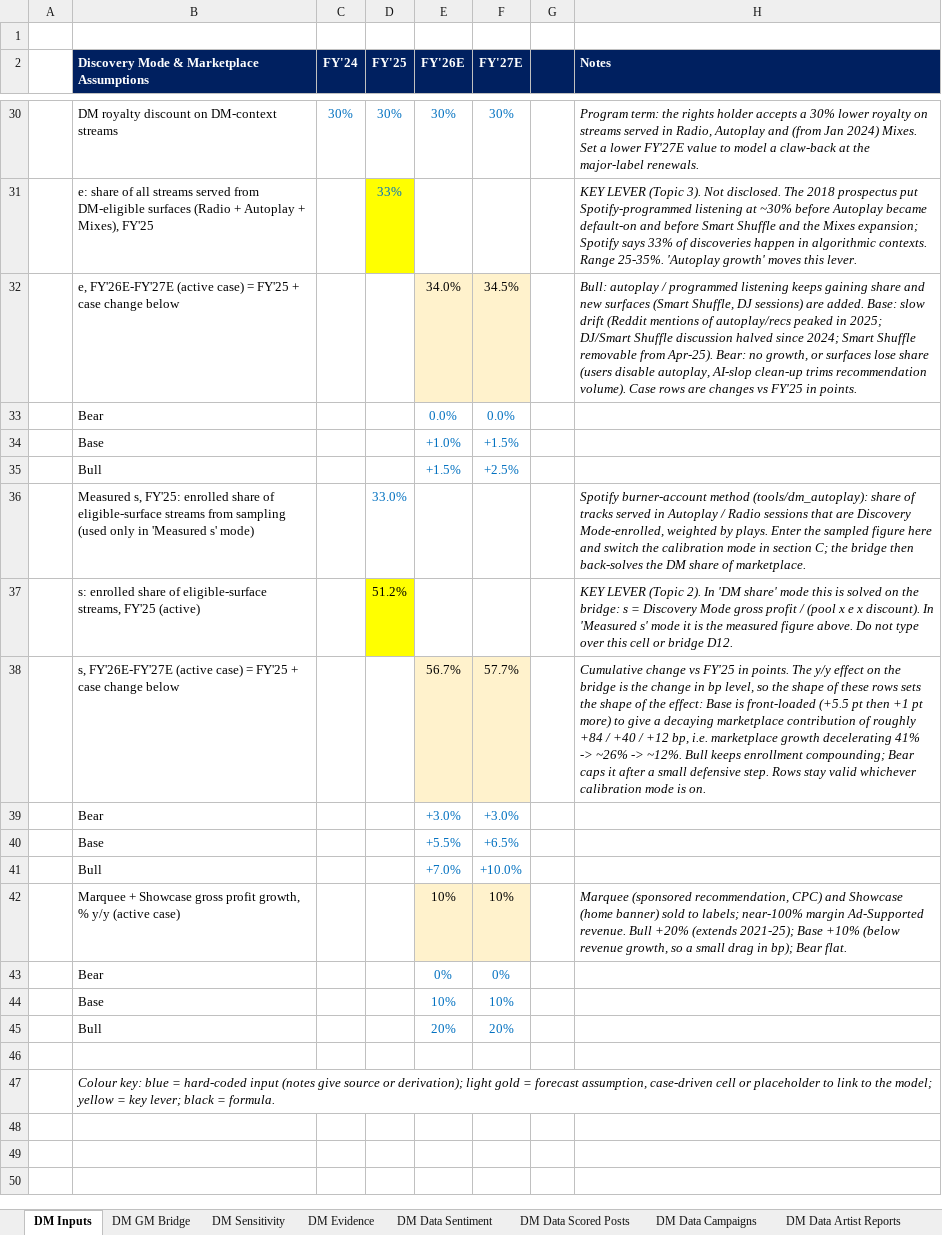
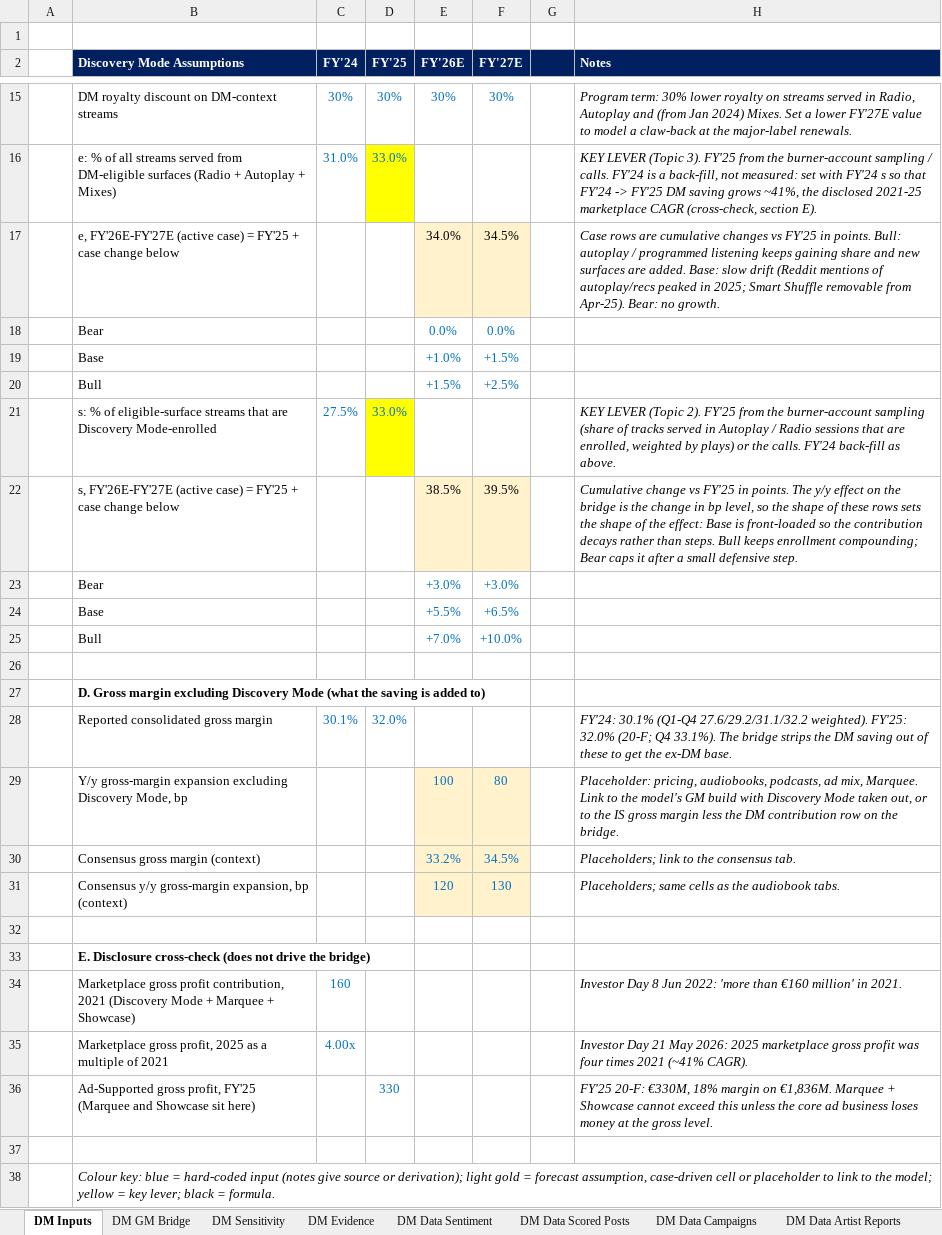
Before and after one commit to maxlsmls-dot/SPOT, an Excel workbook: data/SPOT_DM_Tabs.xlsx, sheet DM Inputs, drawn as a sheet; only a part is shown, gaps mark what is left out; values as stored, in another font and other column widths than the file's, no borders; removed rows and columns are numbered as before the commit, all else as after; the diff covers the shown part only; the diff names each change by its address in the sheet, - before the commit and + after, or states it on an @@ line.

```diff
--- a/data/SPOT_DM_Tabs.xlsx (sheet DM Inputs)
+++ b/data/SPOT_DM_Tabs.xlsx (sheet DM Inputs)
-B2: Discovery Mode & Marketplace Assumptions
+B2: Discovery Mode Assumptions
-H15 (Notes): Program term: the rights holder accepts a 30% lower…
+H15 (Notes): Program term: 30% lower…
-row 31:  | e: share of all streams served from DM-eligible surfaces (Radio + Autoplay + Mixes), FY'25 |  | 33% |  |  |  | KEY LEVER (Topic 3). Not disclosed. The 2018 prospectus put Spotify-programmed listening at ~30% before Autoplay became default-on and before Smart Shuffle and the Mixes expansion; Spotify says 33% of discoveries happen in algorithmic contexts. Range 25-35%. 'Autoplay growth' moves this lever.
+row 16:  | e: % of all streams served from DM-eligible surfaces (Radio + Autoplay + Mixes) | 31.0% | 33.0% |  |  |  | KEY LEVER (Topic 3). FY'25 from the burner-account sampling / calls. FY'24 is a back-fill, not measured: set with FY'24 s so that FY'24 -> FY'25 DM saving grows ~41%, the disclosed 2021-25 marketplace CAGR (cross-check, section E).
-H17 (Notes): Bull: autoplay / programmed listening keeps gaining share and new surfaces (Smart Shuffle, DJ sessions) are added. Base: slow drift (Reddit mentions of autoplay/recs peaked in 2025; DJ/Smart Shuffle discussion halved since 2024; Smart Shuffle removable from Apr-25). Bear: no growth, or surfaces lose share (users disable autoplay, AI-slop clean-up trims recommendation volume). Case rows are changes vs FY'25 in points.
+H17 (Notes): Case rows are cumulative changes vs FY'25 in points. Bull: autoplay / programmed listening keeps gaining share and new surfaces are added. Base: slow drift (Reddit mentions of autoplay/recs peaked in 2025; Smart Shuffle removable from Apr-25). Bear: no growth.
-row 36:  | Measured s, FY'25: enrolled share of eligible-surface streams from sampling (used only in 'Measured s' mode) |  | 33.0% |  |  |  | Spotify burner-account method (tools/dm_autoplay): share of tracks served in Autoplay / Radio sessions that are Discovery Mode-enrolled, weighted by plays. Enter the sampled figure here and switch the calibration mode in section C; the bridge then back-solves the DM share of marketplace.
-row 37:  | s: enrolled share of eligible-surface streams, FY'25 (active) |  | 51.2% |  |  |  | KEY LEVER (Topic 2). In 'DM share' mode this is solved on the bridge: s = Discovery Mode gross profit / (pool x e x discount). In 'Measured s' mode it is the measured figure above. Do not type over this cell or bridge D12.
-row 38:  | s, FY'26E-FY'27E (active case) = FY'25 + case change below |  |  | 56.7% | 57.7% |  | Cumulative change vs FY'25 in points. The y/y effect on the bridge is the change in bp level, so the shape of these rows sets the shape of the effect: Base is front-loaded (+5.5 pt then +1 pt more) to give a decaying marketplace contribution of roughly +84 / +40 / +12 bp, i.e. marketplace growth decelerating 41% -> ~26% -> ~12%. Bull keeps enrollment compounding; Bear caps it after a small defensive step. Rows stay valid whichever calibration mode is on.
+row 21:  | s: % of eligible-surface streams that are Discovery Mode-enrolled | 27.5% | 33.0% |  |  |  | KEY LEVER (Topic 2). FY'25 from the burner-account sampling (share of tracks served in Autoplay / Radio sessions that are enrolled, weighted by plays) or the calls. FY'24 back-fill as above.
+row 22:  | s, FY'26E-FY'27E (active case) = FY'25 + case change below |  |  | 38.5% | 39.5% |  | Cumulative change vs FY'25 in points. The y/y effect on the bridge is the change in bp level, so the shape of these rows sets the shape of the effect: Base is front-loaded so the contribution decays rather than steps. Bull keeps enrollment compounding; Bear caps it after a small defensive step.
-row 26:  | Marquee + Showcase gross profit growth, % y/y (active case) |  |  | 10% | 10% |  | Marquee (sponsored recommendation, CPC) and Showcase (home banner) sold to labels; near-100% margin Ad-Supported revenue. Bull +20% (extends 2021-25); Base +10% (below revenue growth, so a small drag in bp); Bear flat.
+row 26: (empty)
-E26:F26 fill: #FFF2CC
+E26:F26 fill: none
-row 43:  | Bear |  |  | 0% | 0%
-row 44:  | Base |  |  | 10% | 10%
+row 27:  | D. Gross margin excluding Discovery Mode (what the saving is added to)
+row 28:  | Reported consolidated gross margin | 30.1% | 32.0% |  |  |  | FY'24: 30.1% (Q1-Q4 27.6/29.2/31.1/32.2 weighted). FY'25: 32.0% (20-F; Q4 33.1%). The bridge strips the DM saving out of these to get the ex-DM base.
+row 29:  | Y/y gross-margin expansion excluding Discovery Mode, bp |  |  | 100 | 80 |  | Placeholder: pricing, audiobooks, podcasts, ad mix, Marquee. Link to the model's GM build with Discovery Mode taken out, or to the IS gross margin less the DM contribution row on the bridge.
+row 30:  | Consensus gross margin (context) |  |  | 33.2% | 34.5% |  | Placeholders; link to the consensus tab.
+row 31:  | Consensus y/y gross-margin expansion, bp (context) |  |  | 120 | 130 |  | Placeholders; same cells as the audiobook tabs.
-row 32:  | Bull |  |  | 20% | 20%
+row 32: (empty)
+row 33:  | E. Disclosure cross-check (does not drive the bridge)
+row 34:  | Marketplace gross profit contribution, 2021 (Discovery Mode + Marquee + Showcase) | 160 |  |  |  |  | Investor Day 8 Jun 2022: 'more than €160 million' in 2021.
+row 35:  | Marketplace gross profit, 2025 as a multiple of 2021 | 4.00x |  |  |  |  | Investor Day 21 May 2026: 2025 marketplace gross profit was four times 2021 (~41% CAGR).
+row 36:  | Ad-Supported gross profit, FY'25 (Marquee and Showcase sit here) |  | 330 |  |  |  | FY'25 20-F: €330M, 18% margin on €1,836M. Marquee + Showcase cannot exceed this unless the core ad business loses money at the gross level.
```
Also changed, not shown: 2 added rows, 17 removed rows and 6 edited cells elsewhere in this sheet, sheet DM GM Bridge, sheet DM Sensitivity, formulas that keep their value, 2 other files.
